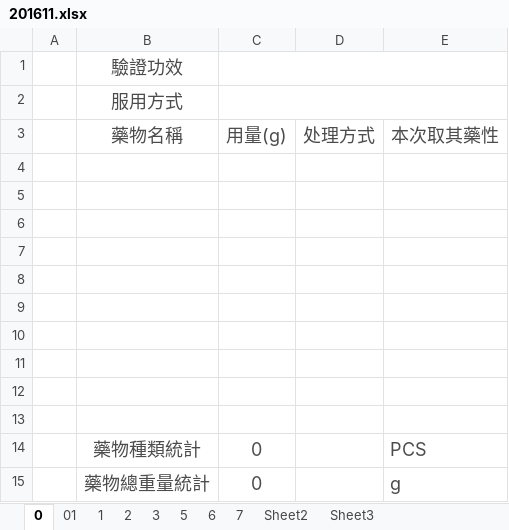
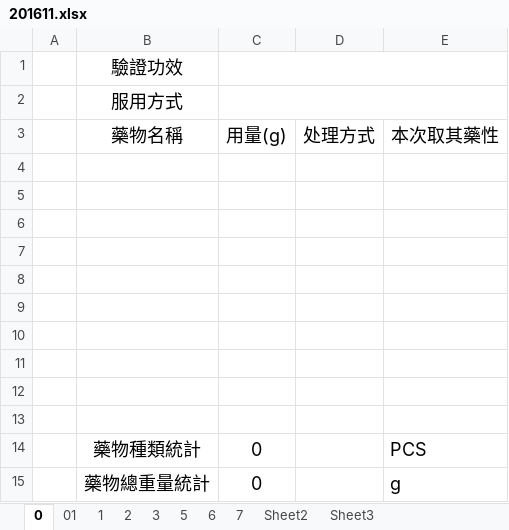
Before and after one commit to mqhzha/M, an Excel workbook: 用藥記錄/2016/201611.xlsx, sheet 0, drawn as a sheet; values as stored, in another font and other column widths than the file's, no borders; the diff names each change by its address in the sheet, - before the commit and + after, or states it on an @@ line.

```diff
--- a/用藥記錄/2016/201611.xlsx (sheet 0)
+++ b/用藥記錄/2016/201611.xlsx (sheet 0)
-B1:B2 text colour: #4C4C4C
+B1:B2 text colour: black
-B3:E3 text colour: #4C4C4C
+B3:E3 text colour: black
-B14:C15 text colour: #4C4C4C
+B14:C15 text colour: black
-E14:E15 text colour: #4C4C4C
+E14:E15 text colour: black
```
Also changed, not shown: sheet 7, sheet 3, sheet 2, sheet 6, sheet 5, sheet 1, 1 more sheet.
